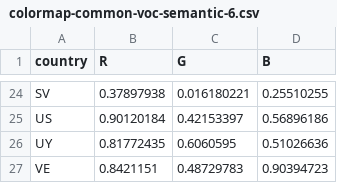
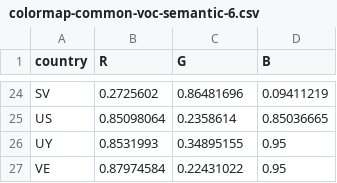
Before and after one commit to INGEOTEC/RegionalSpanish, a CSV file: data/SpanishLang/embeddings/colormap-common-voc-semantic-6.csv, drawn as a sheet; only a part is shown, gaps mark what is left out; the diff covers the shown part only; the diff names each change by its address in the sheet, - before the commit and + after, or states it on an @@ line.

Commit message:
colormaps

```diff
--- a/data/SpanishLang/embeddings/colormap-common-voc-semantic-6.csv
+++ b/data/SpanishLang/embeddings/colormap-common-voc-semantic-6.csv
-B24 (R): 0.37897938
+B24 (R): 0.2725602
-C24 (G): 0.016180221
+C24 (G): 0.86481696
-D24 (B): 0.25510255
+D24 (B): 0.09411219
-B25 (R): 0.90120184
+B25 (R): 0.85098064
-C25 (G): 0.42153397
+C25 (G): 0.2358614
-D25 (B): 0.56896186
+D25 (B): 0.85036665
-B26 (R): 0.81772435
+B26 (R): 0.8531993
-C26 (G): 0.6060595
+C26 (G): 0.34895155
-D26 (B): 0.51026636
+D26 (B): 0.95
-B27 (R): 0.8421151
+B27 (R): 0.87974584
-C27 (G): 0.48729783
+C27 (G): 0.22431022
-D27 (B): 0.90394723
+D27 (B): 0.95
```
Also changed, not shown: 64 edited cells elsewhere in this file, data/SpanishLang/colormap-common-voc-lexical-4.csv, data/SpanishLang/colormap-common-voc-lexical-6.csv, 38 other files.
